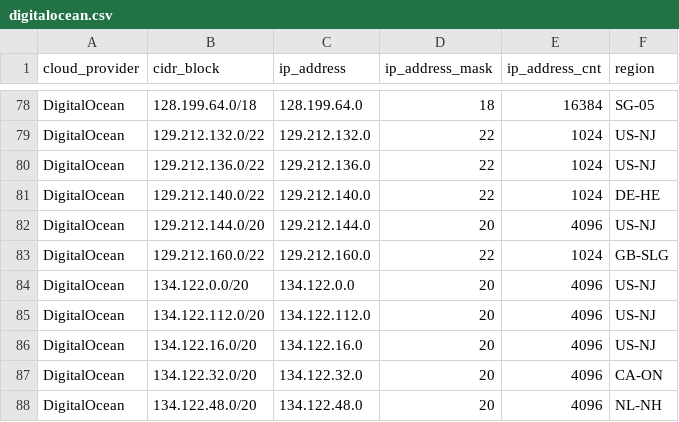
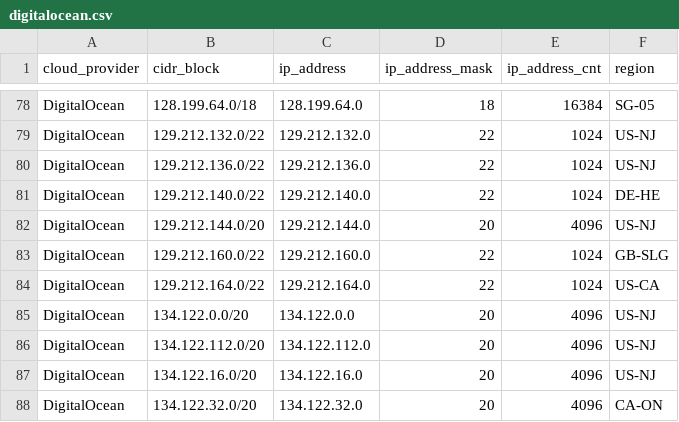
Before and after one commit to tobilg/public-cloud-provider-ip-ranges, a CSV file: data/providers/digitalocean.csv, drawn as a sheet; only a part is shown, gaps mark what is left out; the shorter side is filled out with more unchanged rows; the diff names each change by its address in the sheet, - before the commit and + after, or states it on an @@ line.

```diff
--- a/data/providers/digitalocean.csv
+++ b/data/providers/digitalocean.csv
+row 84: DigitalOcean | 129.212.164.0/22 | 129.212.164.0 | 22 | 1024 | US-CA
```
Also changed, not shown: data/providers/aws.csv, 16 other files.
